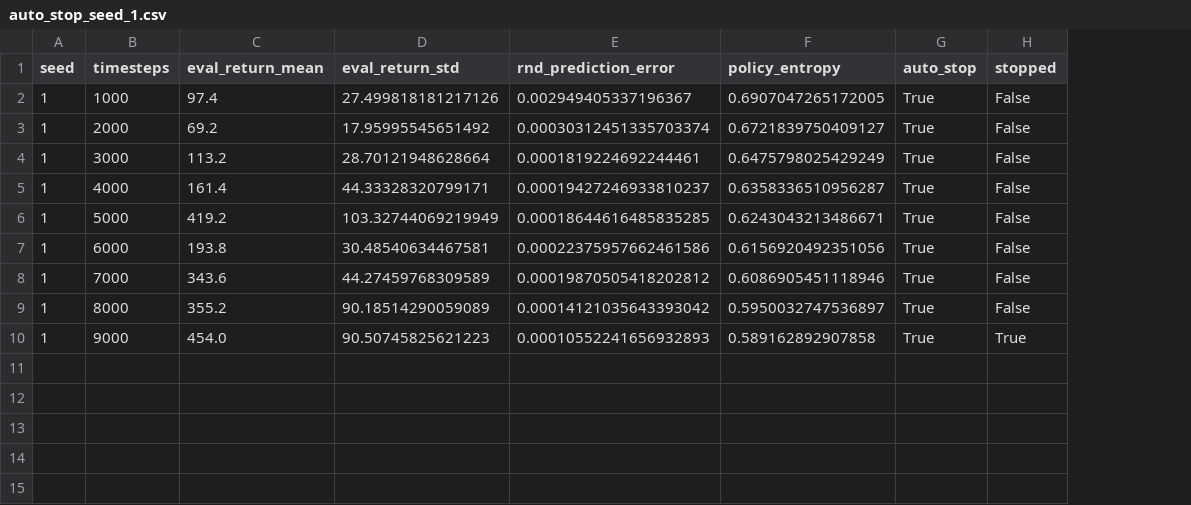
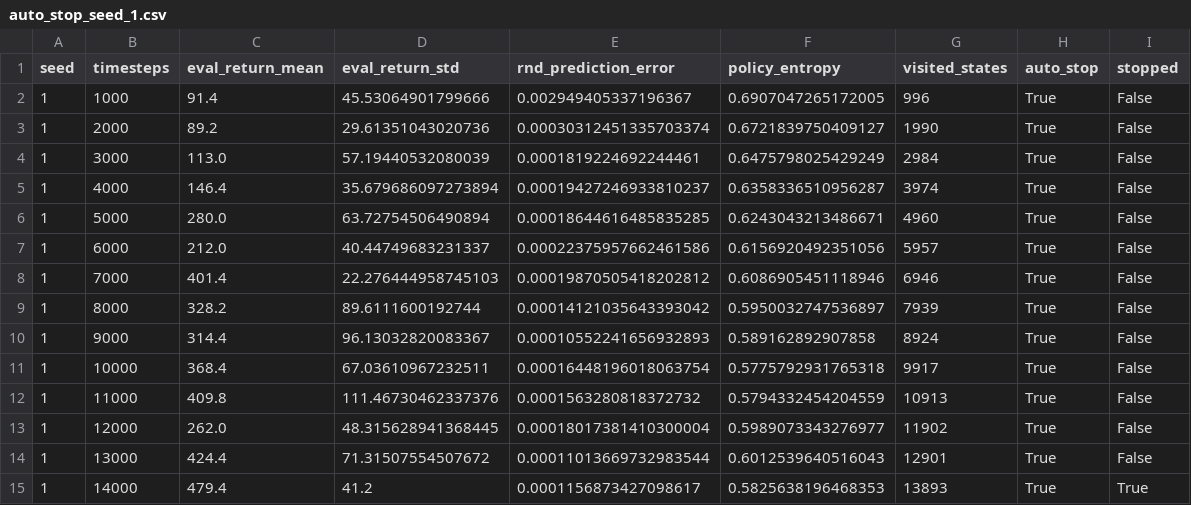
Before and after one commit to nacerzz/rl-convergence-detection, a CSV file: results/cartpole/auto_stop_seed_1.csv, drawn as a sheet; addresses are those after the commit; the diff names each change by its address in the sheet, - before the commit and + after, or states it on an @@ line.

```diff
--- a/results/cartpole/auto_stop_seed_1.csv
+++ b/results/cartpole/auto_stop_seed_1.csv
+column G (visited_states), rows 2-10: 996 | 1990 | 2984 | 3974 | 4960 | 5957 | 6946 | 7939 | 8924
-C2 (eval_return_mean): 97.4
+C2 (eval_return_mean): 91.4
-D2 (eval_return_std): 27.499818181217126
+D2 (eval_return_std): 45.53064901799666
-C3 (eval_return_mean): 69.2
+C3 (eval_return_mean): 89.2
-D3 (eval_return_std): 17.95995545651492
+D3 (eval_return_std): 29.61351043020736
-C4 (eval_return_mean): 113.2
+C4 (eval_return_mean): 113.0
-D4 (eval_return_std): 28.70121948628664
+D4 (eval_return_std): 57.19440532080039
-C5 (eval_return_mean): 161.4
+C5 (eval_return_mean): 146.4
-D5 (eval_return_std): 44.33328320799171
+D5 (eval_return_std): 35.679686097273894
-C6 (eval_return_mean): 419.2
+C6 (eval_return_mean): 280.0
-D6 (eval_return_std): 103.32744069219949
+D6 (eval_return_std): 63.72754506490894
-C7 (eval_return_mean): 193.8
+C7 (eval_return_mean): 212.0
-D7 (eval_return_std): 30.48540634467581
+D7 (eval_return_std): 40.44749683231337
-C8 (eval_return_mean): 343.6
+C8 (eval_return_mean): 401.4
-D8 (eval_return_std): 44.27459768309589
+D8 (eval_return_std): 22.276444958745103
-C9 (eval_return_mean): 355.2
+C9 (eval_return_mean): 328.2
-D9 (eval_return_std): 90.18514290059089
+D9 (eval_return_std): 89.6111600192744
-C10 (eval_return_mean): 454.0
+C10 (eval_return_mean): 314.4
-D10 (eval_return_std): 90.50745825621223
+D10 (eval_return_std): 96.13032820083367
-I10 (stopped): True
+I10 (stopped): False
+row 11: 1 | 10000 | 368.4 | 67.03610967232511 | 0.00016448196018063754 | 0.5775792931765318 | 9917 | True | False
+row 12: 1 | 11000 | 409.8 | 111.46730462337376 | 0.0001563280818372732 | 0.5794332454204559 | 10913 | True | False
+row 13: 1 | 12000 | 262.0 | 48.315628941368445 | 0.00018017381410300004 | 0.5989073343276977 | 11902 | True | False
+row 14: 1 | 13000 | 424.4 | 71.31507554507672 | 0.00011013669732983544 | 0.6012539640516043 | 12901 | True | False
+row 15: 1 | 14000 | 479.4 | 41.2 | 0.0001156873427098617 | 0.5825638196468353 | 13893 | True | True
```
Also changed, not shown: figures/cartpole/combined_cartpole_results.csv, results/cartpole/auto_stop_seed_2.csv, 18 other files.
